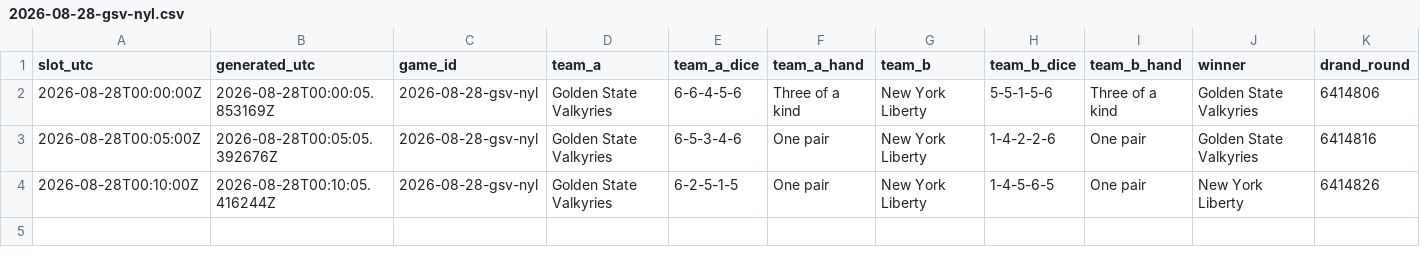
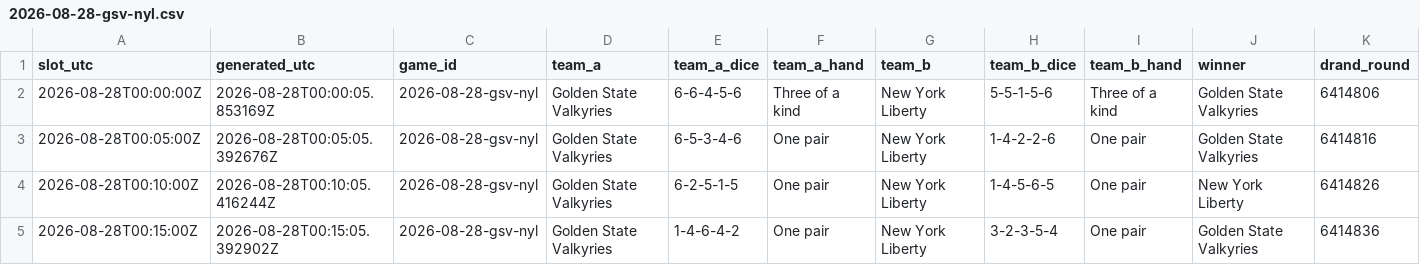
Before and after one commit to shabahren/wnba-dice-poker, a CSV file: data/2026-08-28-gsv-nyl.csv, drawn as a sheet; only a part is shown; rows hold the shown columns only; the diff names each change by its address in the sheet, - before the commit and + after, or states it on an @@ line.

Commit message:
Add real-time Dice Poker result 2026-08-28 00:15 UTC

```diff
--- a/data/2026-08-28-gsv-nyl.csv
+++ b/data/2026-08-28-gsv-nyl.csv
+row 5: 2026-08-28T00:15:00Z | 2026-08-28T00:15:05.392902Z | 2026-08-28-gsv-nyl | Golden State Valkyries | 1-4-6-4-2 | One pair | New York Liberty | 3-2-3-5-4 | One pair | Golden State Valkyries | 6414836
```
